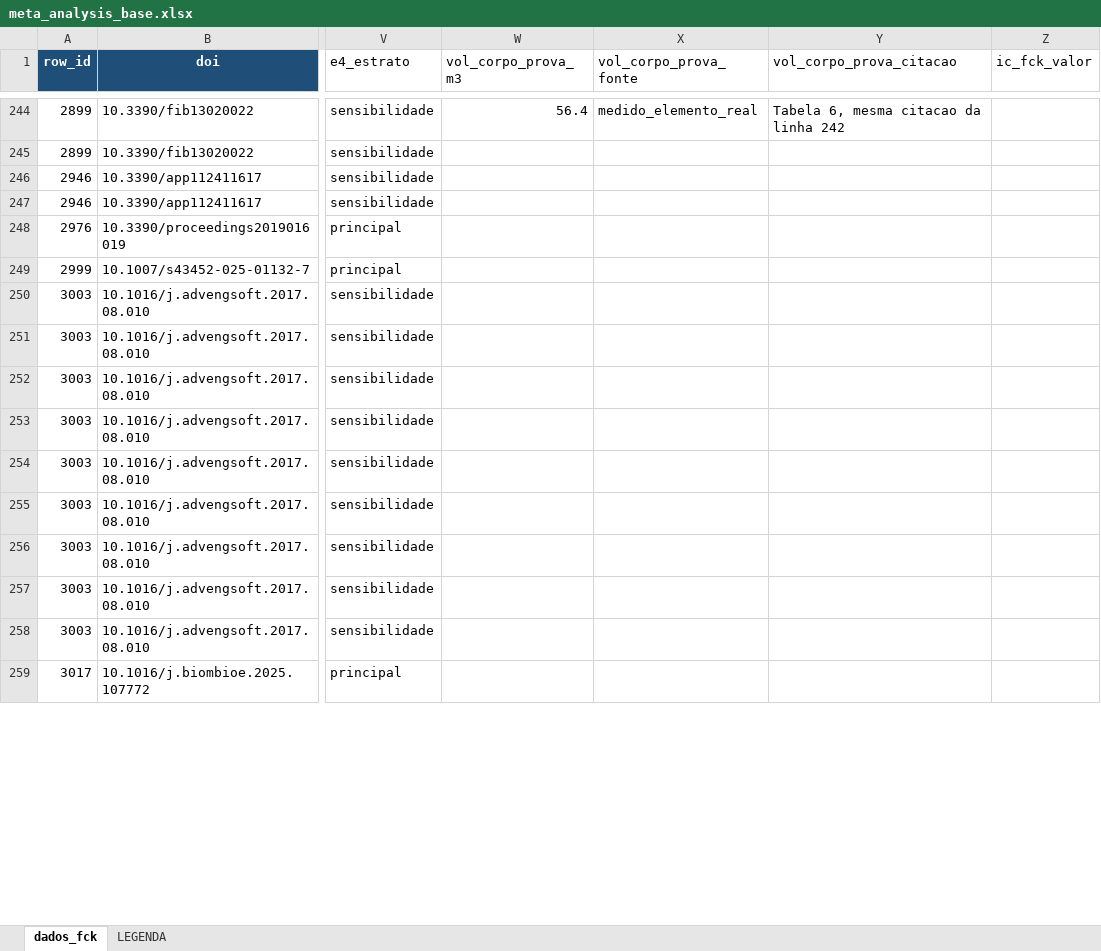
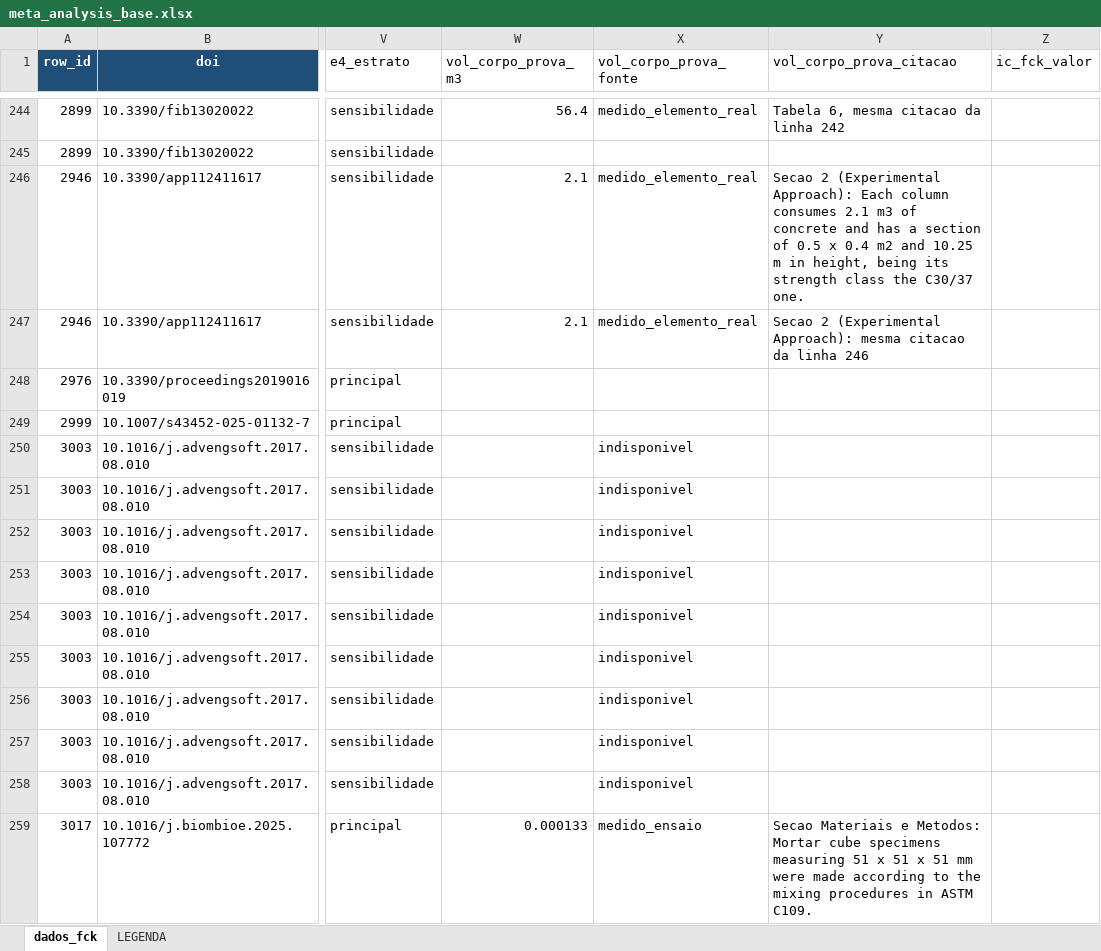
Before and after one commit to kielima/revisao-sistematica-literatura, an Excel workbook: meta_analysis_base.xlsx, sheet dados_fck, drawn as a sheet; only a part is shown, gaps mark what is left out; values as stored, in another font and other column widths than the file's, no borders; the diff covers the shown part only; the diff names each change by its address in the sheet, - before the commit and + after, or states it on an @@ line.

```diff
--- a/meta_analysis_base.xlsx (sheet dados_fck)
+++ b/meta_analysis_base.xlsx (sheet dados_fck)
-W246:W247 (vol_corpo_prova_m3): (empty)
+W246:W247 (vol_corpo_prova_m3): 2.1
-X246:X247 (vol_corpo_prova_fonte): (empty)
+X246:X247 (vol_corpo_prova_fonte): medido_elemento_real
-Y246 (vol_corpo_prova_citacao): (empty)
+Y246 (vol_corpo_prova_citacao): Secao 2 (Experimental Approach): Each column consumes 2.1 m3 of concrete and has a section of 0.5 x 0.4 m2 and 10.25 m in height, being its strength class the C30/37 one.
-Y247 (vol_corpo_prova_citacao): (empty)
+Y247 (vol_corpo_prova_citacao): Secao 2 (Experimental Approach): mesma citacao da linha 246
-X250:X258 (vol_corpo_prova_fonte): (empty)
+X250:X258 (vol_corpo_prova_fonte): indisponivel
-W259 (vol_corpo_prova_m3): (empty)
+W259 (vol_corpo_prova_m3): 0.000133
-X259 (vol_corpo_prova_fonte): (empty)
+X259 (vol_corpo_prova_fonte): medido_ensaio
-Y259 (vol_corpo_prova_citacao): (empty)
+Y259 (vol_corpo_prova_citacao): Secao Materiais e Metodos: Mortar cube specimens measuring 51 x 51 x 51 mm were made according to the mixing procedures in ASTM C109.
```
Also changed, not shown: 380 edited cells elsewhere in this sheet, 7 other files.
